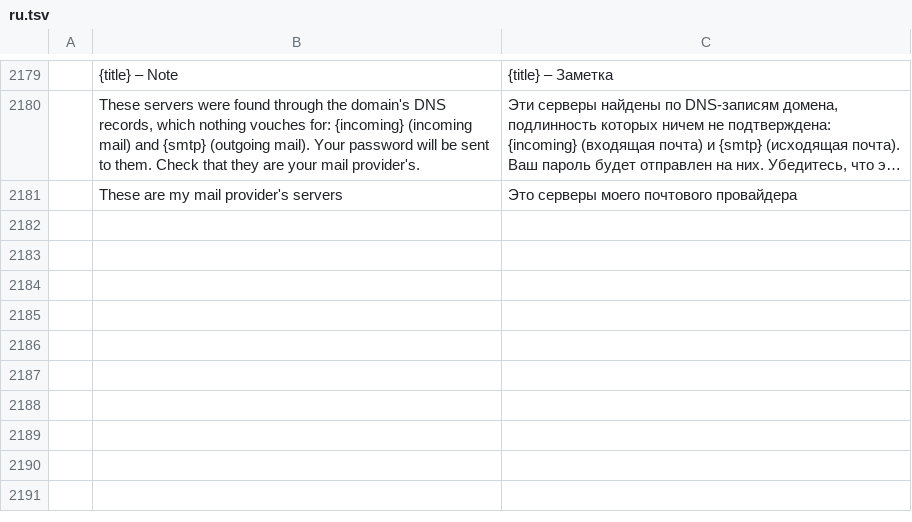
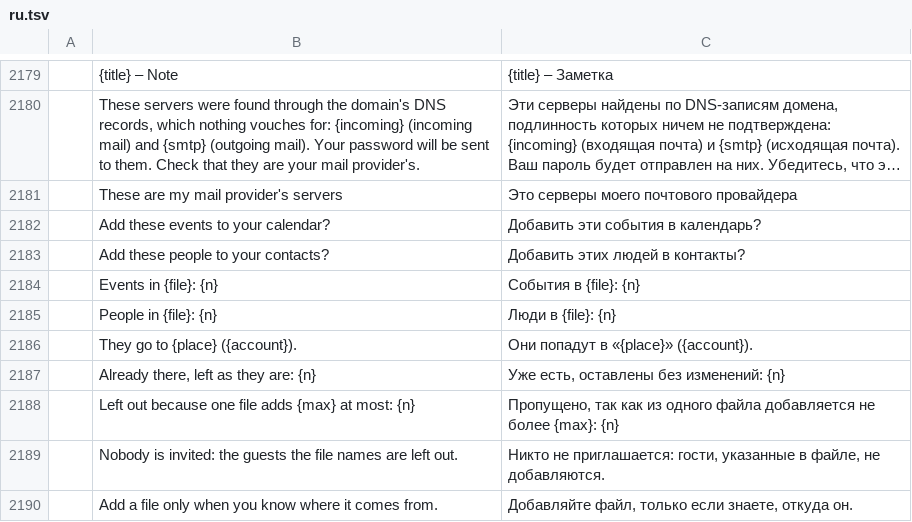
Before and after one commit to dgaudin/quatrelle, a TSV file: crates/ui-egui/src/i18n/ru.tsv, drawn as a sheet; only a part is shown, gaps mark what is left out; long unchanged cells end in …; the diff names each change by its address in the sheet, - before the commit and + after, or states it on an @@ line.

```diff
--- a/crates/ui-egui/src/i18n/ru.tsv
+++ b/crates/ui-egui/src/i18n/ru.tsv
+row 2182:  | Add these events to your calendar? | Добавить эти события в календарь?
+row 2183:  | Add these people to your contacts? | Добавить этих людей в контакты?
+row 2184:  | Events in {file}: {n} | События в {file}: {n}
+row 2185:  | People in {file}: {n} | Люди в {file}: {n}
+row 2186:  | They go to {place} ({account}). | Они попадут в «{place}» ({account}).
+row 2187:  | Already there, left as they are: {n} | Уже есть, оставлены без изменений: {n}
+row 2188:  | Left out because one file adds {max} at most: {n} | Пропущено, так как из одного файла добавляется не более {max}: {n}
+row 2189:  | Nobody is invited: the guests the file names are left out. | Никто не приглашается: гости, указанные в файле, не добавляются.
+row 2190:  | Add a file only when you know where it comes from. | Добавляйте файл, только если знаете, откуда он.
```
Also changed, not shown: crates/ui-egui/src/i18n/ar.tsv, crates/ui-egui/src/i18n/de.tsv, 24 other files.
